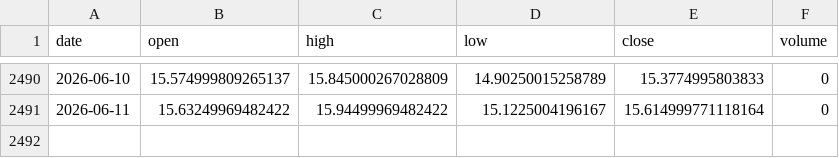
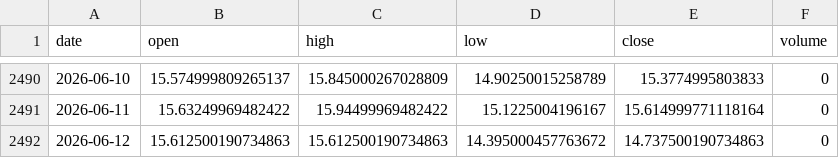
Before and after one commit to pravindev666/SpreadGuard-V24-Algorithmic-Nifty-Options-Engine, a CSV file: data/vix_daily.csv, drawn as a sheet; only a part is shown, gaps mark what is left out; the diff names each change by its address in the sheet, - before the commit and + after, or states it on an @@ line.

```diff
--- a/data/vix_daily.csv
+++ b/data/vix_daily.csv
+row 2492: 2026-06-12 | 15.612500190734863 | 15.612500190734863 | 14.395000457763672 | 14.737500190734863 | 0
```
Also changed, not shown: data/nifty_daily.csv, 2 other files.
